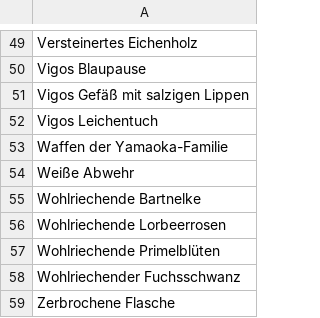
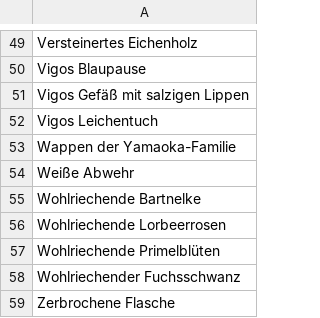
Before and after one commit to zockerfreak/DeadByDaylight_Randomizer-SurvCoreEdition, a CSV file: de/de_offerings_Survivors.csv, drawn as a sheet; only a part is shown, gaps mark what is left out.

```diff
--- a/de/de_offerings_Survivors.csv
+++ b/de/de_offerings_Survivors.csv
@@ -52,3 +52,3 @@ Vigos Gefäß mit salzigen Lippen
 Vigos Leichentuch
-Waffen der Yamaoka-Familie
+Wappen der Yamaoka-Familie
 Weiße Abwehr
```
Also changed, not shown: en/en_perks_Survivors.csv, 2 other files.
